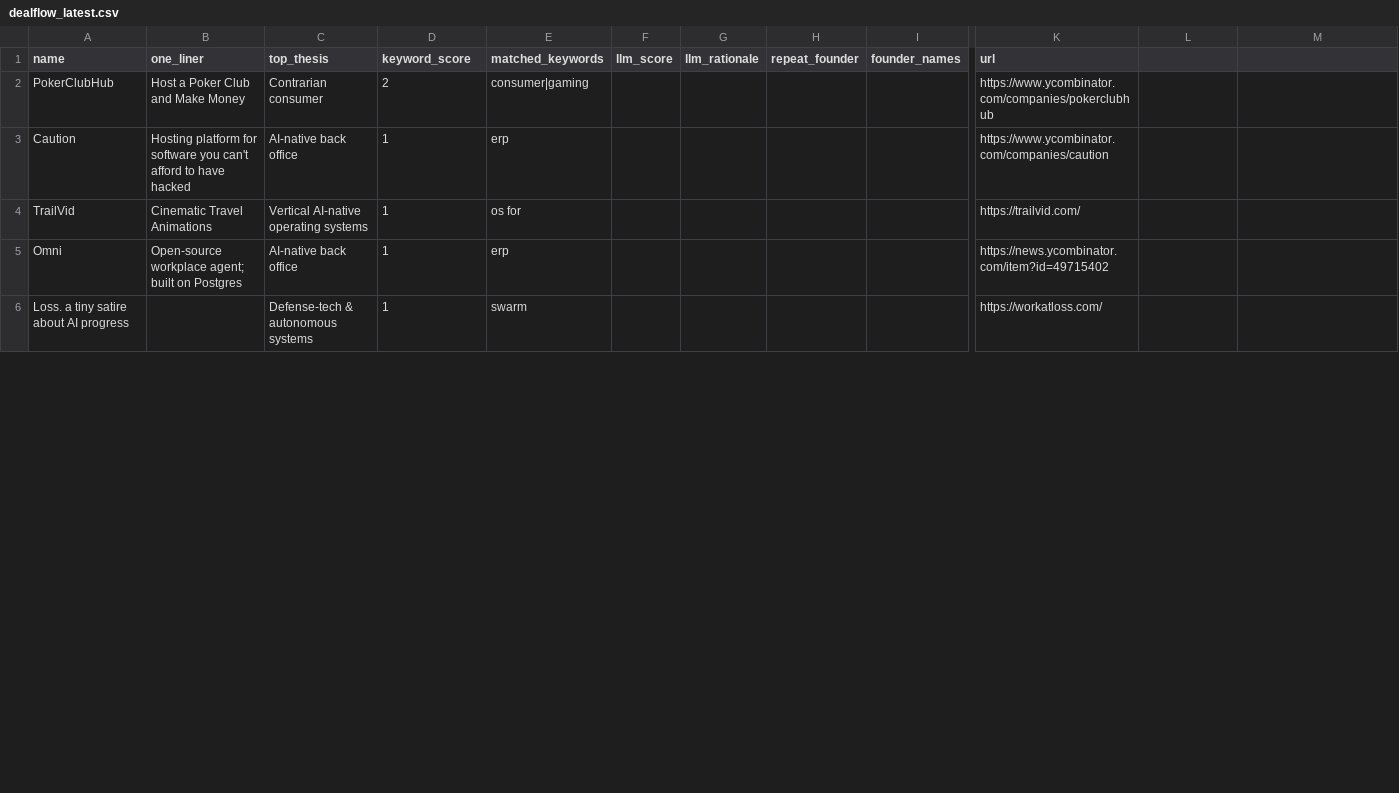
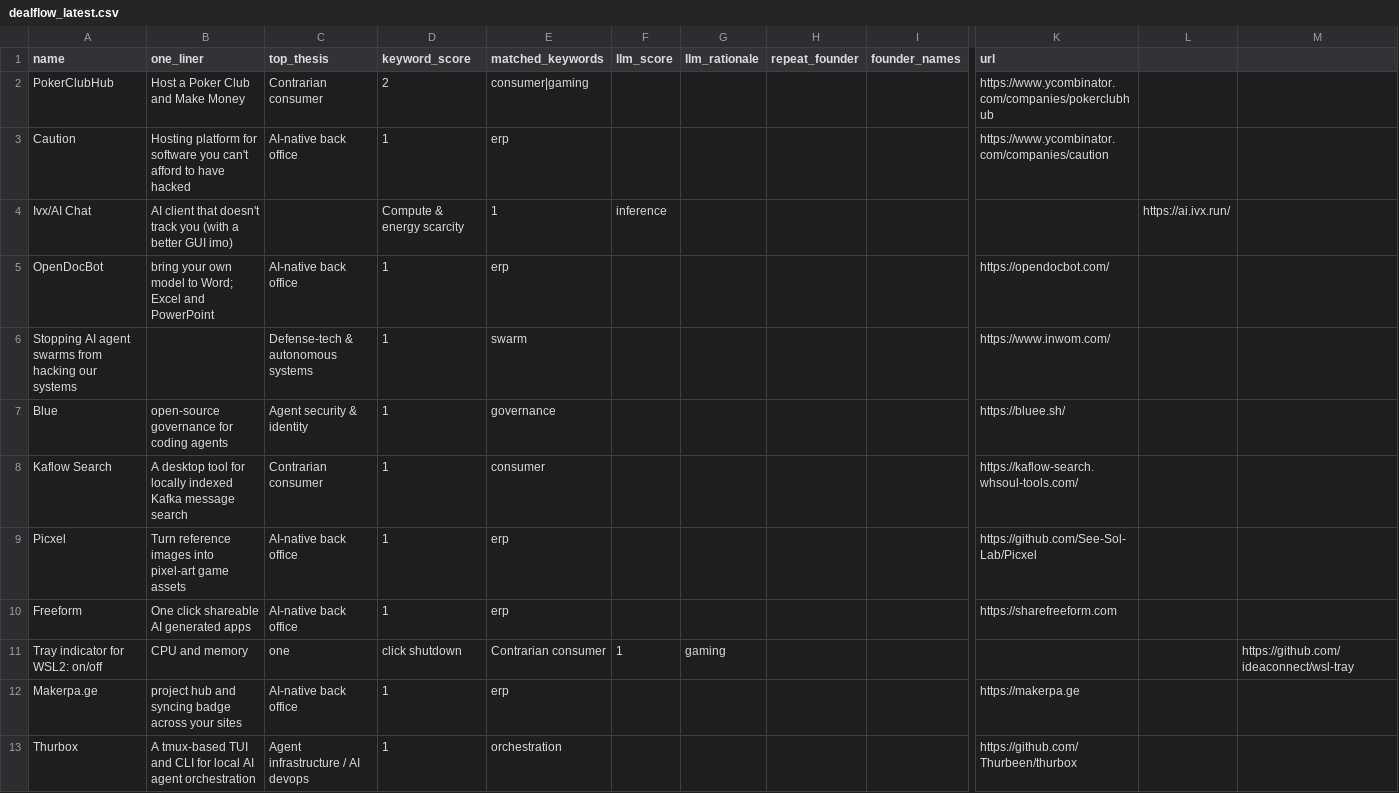
Before and after one commit to diegorivero06/dealflow2-engine, a CSV file: dealflow_latest.csv, drawn as a sheet; only a part is shown, gaps mark what is left out; the shorter side is filled out with more unchanged rows; rows hold the shown columns only; the diff covers the shown part only; the diff names each change by its address in the sheet, - before the commit and + after, or states it on an @@ line.

```diff
--- a/dealflow_latest.csv
+++ b/dealflow_latest.csv
+row 4: Ivx/AI Chat | AI client that doesn't track you (with a better GUI imo) |  | Compute & energy scarcity | 1 | inference |  |  |  |  | https://ai.ivx.run/
+row 5: OpenDocBot | bring your own model to Word; Excel and PowerPoint | AI-native back office | 1 | erp |  |  |  |  | https://opendocbot.com/
+row 6: Stopping AI agent swarms from hacking our systems |  | Defense-tech & autonomous systems | 1 | swarm |  |  |  |  | https://www.inwom.com/
+row 7: Blue | open-source governance for coding agents | Agent security & identity | 1 | governance |  |  |  |  | https://bluee.sh/
+row 8: Kaflow Search | A desktop tool for locally indexed Kafka message search | Contrarian consumer | 1 | consumer |  |  |  |  | https://kaflow-search.whsoul-tools.com/
+row 9: Picxel | Turn reference images into pixel-art game assets | AI-native back office | 1 | erp |  |  |  |  | https://github.com/See-Sol-Lab/Picxel
+row 10: Freeform | One click shareable AI generated apps | AI-native back office | 1 | erp |  |  |  |  | https://sharefreeform.com
+row 11: Tray indicator for WSL2: on/off | CPU and memory | one | click shutdown | Contrarian consumer | 1 | gaming |  |  |  |  | https://github.com/ideaconnect/wsl-tray
+row 12: Makerpa.ge | project hub and syncing badge across your sites | AI-native back office | 1 | erp |  |  |  |  | https://makerpa.ge
+row 13: Thurbox | A tmux-based TUI and CLI for local AI agent orchestration | Agent infrastructure / AI devops | 1 | orchestration |  |  |  |  | https://github.com/Thurbeen/thurbox
```
Also changed, not shown: 6 added rows and 16 removed rows elsewhere in this file, 1 other file.
